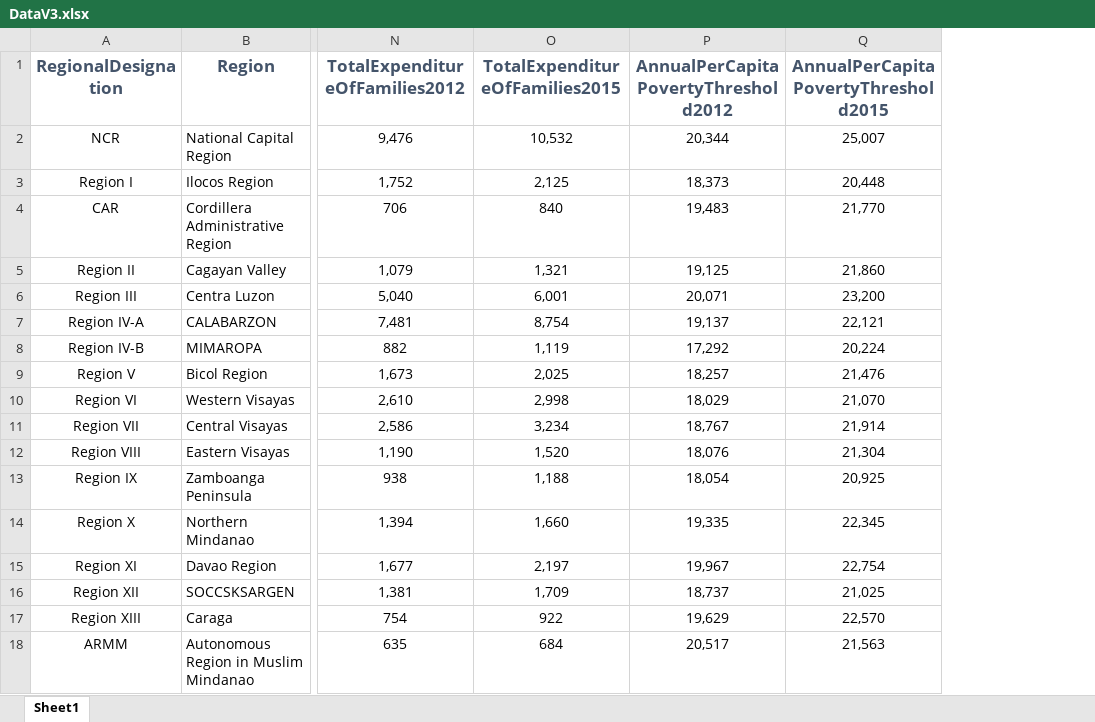
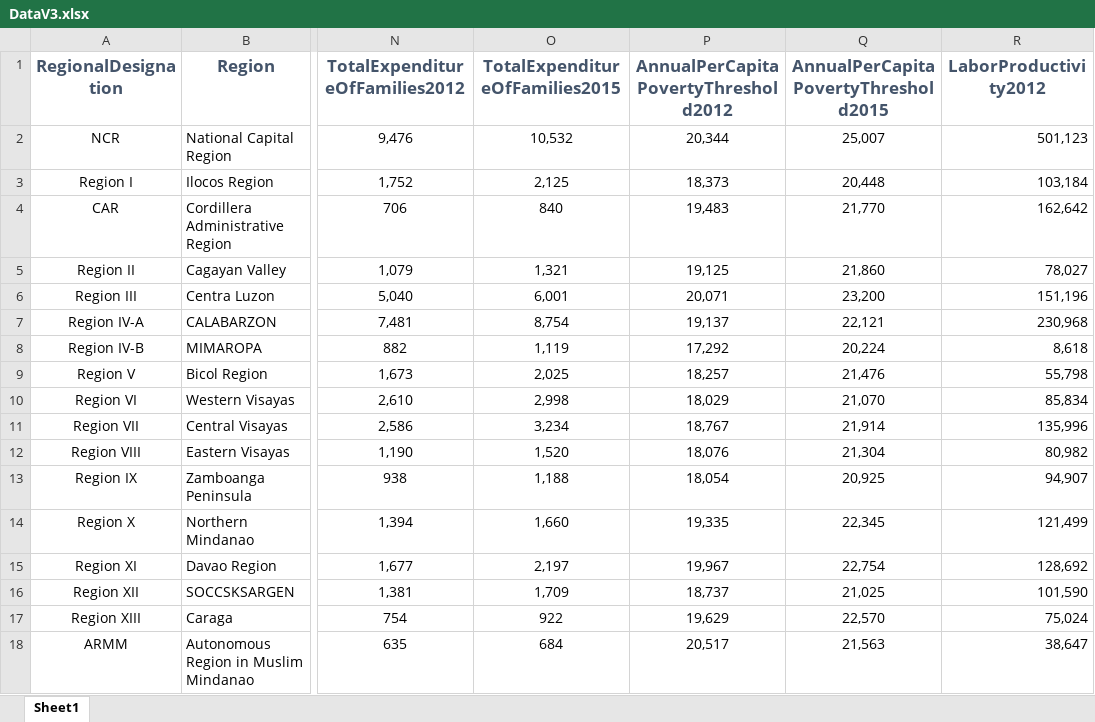
Before and after one commit to jcheramia7/IBMDESC-Poverty, an Excel workbook: Documentation/DataV3.xlsx, sheet Sheet1, drawn as a sheet; only a part is shown, gaps mark what is left out; values as stored, in another font and other column widths than the file's, no borders; the diff names each change by its address in the sheet, - before the commit and + after, or states it on an @@ line.

Commit message:
added labor productivity

```diff
--- a/Documentation/DataV3.xlsx (sheet Sheet1)
+++ b/Documentation/DataV3.xlsx (sheet Sheet1)
+column R (LaborProductivity2012), rows 2-18: 501,123 | 103,184 | 162,642 | 78,027 | 151,196 | 230,968 | 8,618 | 55,798 | 85,834 | 135,996 | 80,982 | 94,907 | 121,499 | 128,692 | 101,590 | 75,024 | 38,647
```
